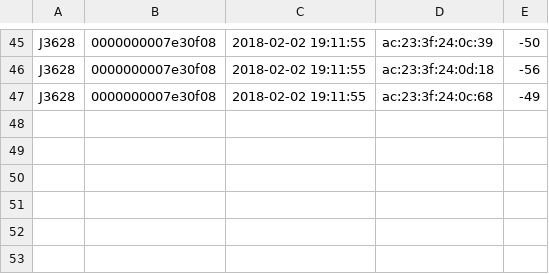
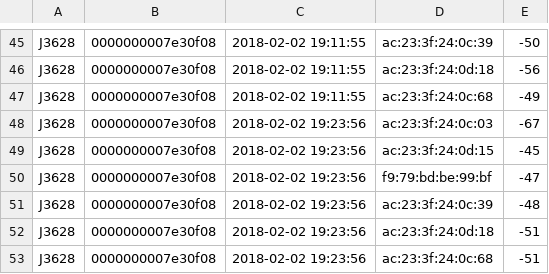
Before and after one commit to GammonDigital/IndoorLocation, a CSV file: scanlog_0000000007e30f08.csv, drawn as a sheet; only a part is shown, gaps mark what is left out.

Commit message:
add run.sh scanlogpush.sh crontab

```diff
--- a/scanlog_0000000007e30f08.csv
+++ b/scanlog_0000000007e30f08.csv
@@ -47 +47,7 @@ J3628,0000000007e30f08,2018-02-02 19:11:55,ac:23:3f:24:0d:18,-56
 J3628,0000000007e30f08,2018-02-02 19:11:55,ac:23:3f:24:0c:68,-49
+J3628,0000000007e30f08,2018-02-02 19:23:56,ac:23:3f:24:0c:03,-67
+J3628,0000000007e30f08,2018-02-02 19:23:56,ac:23:3f:24:0d:15,-45
+J3628,0000000007e30f08,2018-02-02 19:23:56,f9:79:bd:be:99:bf,-47
+J3628,0000000007e30f08,2018-02-02 19:23:56,ac:23:3f:24:0c:39,-48
+J3628,0000000007e30f08,2018-02-02 19:23:56,ac:23:3f:24:0d:18,-51
+J3628,0000000007e30f08,2018-02-02 19:23:56,ac:23:3f:24:0c:68,-51
```
Also changed, not shown: 3 other files.
